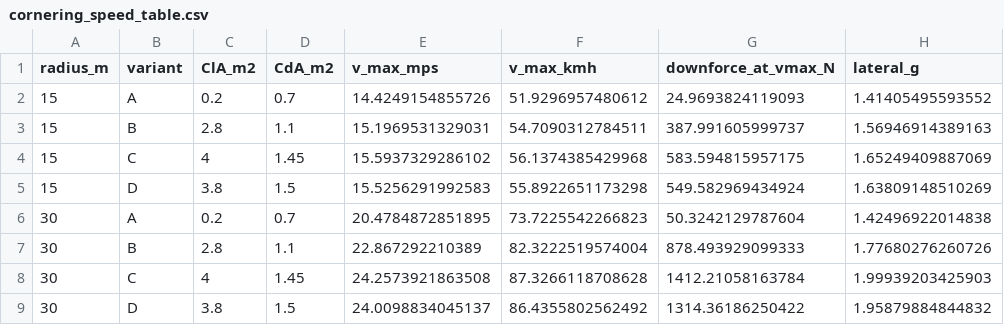
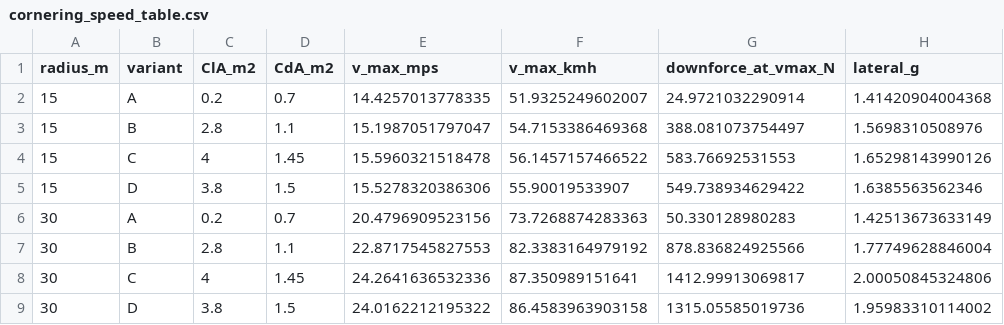
Before and after one commit to MooreHaww/formula-single-seater, a CSV file: media/cornering_speed_table.csv, drawn as a sheet; only a part is shown; the diff covers the shown part only.

```diff
--- a/media/cornering_speed_table.csv
+++ b/media/cornering_speed_table.csv
@@ -1,9 +1,9 @@
 radius_m,variant,ClA_m2,CdA_m2,v_max_mps,v_max_kmh,downforce_at_vmax_N,lateral_g
-15,A,0.2,0.7,14.4249154855726,51.9296957480612,24.9693824119093,1.41405495593552
-15,B,2.8,1.1,15.1969531329031,54.7090312784511,387.991605999737,1.56946914389163
-15,C,4,1.45,15.5937329286102,56.1374385429968,583.594815957175,1.65249409887069
-15,D,3.8,1.5,15.5256291992583,55.8922651173298,549.582969434924,1.63809148510269
-30,A,0.2,0.7,20.4784872851895,73.7225542266823,50.3242129787604,1.42496922014838
-30,B,2.8,1.1,22.867292210389,82.3222519574004,878.493929099333,1.77680276260726
-30,C,4,1.45,24.2573921863508,87.3266118708628,1412.21058163784,1.99939203425903
-30,D,3.8,1.5,24.0098834045137,86.4355802562492,1314.36186250422,1.95879884844832
+15,A,0.2,0.7,14.4257013778335,51.9325249602007,24.9721032290914,1.41420904004368
+15,B,2.8,1.1,15.1987051797047,54.7153386469368,388.081073754497,1.5698310508976
+15,C,4,1.45,15.5960321518478,56.1457157466522,583.76692531553,1.65298143990126
+15,D,3.8,1.5,15.5278320386306,55.90019533907,549.738934629422,1.6385563562346
+30,A,0.2,0.7,20.4796909523156,73.7268874283363,50.330128980283,1.42513673633149
+30,B,2.8,1.1,22.8717545827553,82.3383164979192,878.836824925566,1.77749628846004
+30,C,4,1.45,24.2641636532336,87.350989151641,1412.99913069817,2.00050845324806
+30,D,3.8,1.5,24.0162212195322,86.4583963903158,1315.05585019736,1.95983310114002
```
Also changed, not shown: 36 edited cells elsewhere in this file, cad/frame/frame_tubes.csv, media/cornering_balance_table.csv, 30 other files.
